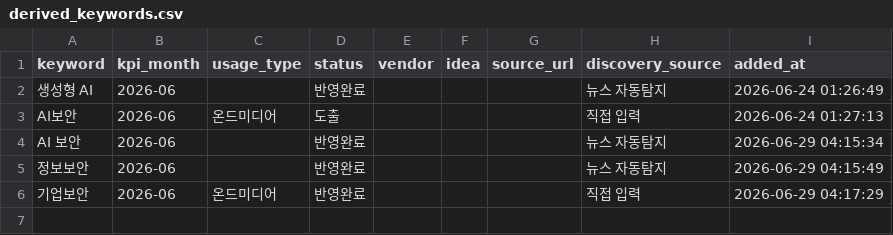
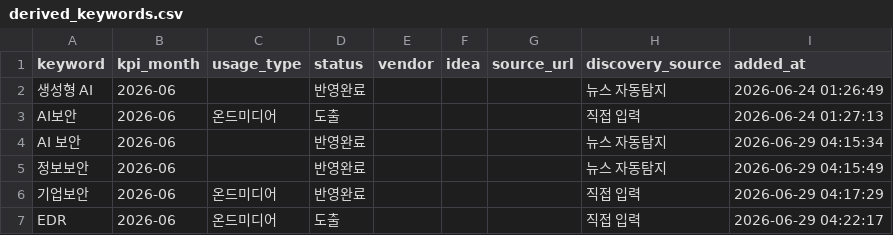
Before and after one commit to reinalee-bot/keyword-dashboard, a CSV file: data/derived_keywords.csv, drawn as a sheet.

Commit message:
키워드 추가: EDR (2026-06)

```diff
--- a/data/derived_keywords.csv
+++ b/data/derived_keywords.csv
@@ -6 +6,2 @@ AI 보안,2026-06,,반영완료,,,,뉴스 자동탐지,2026-06-29 04:15:34
 기업보안,2026-06,온드미디어,반영완료,,,,직접 입력,2026-06-29 04:17:29
+EDR,2026-06,온드미디어,도출,,,,직접 입력,2026-06-29 04:22:17
```
